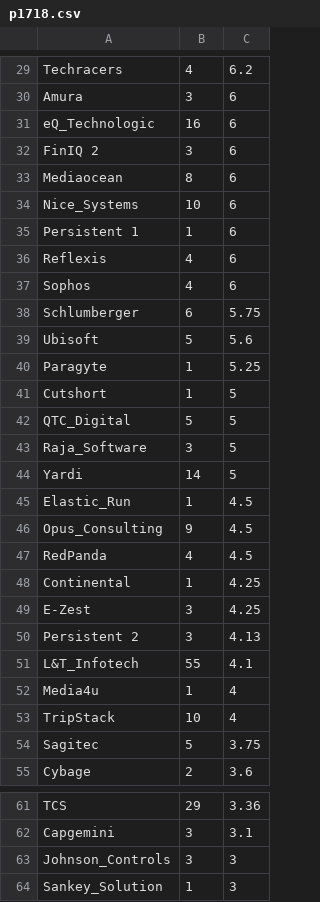
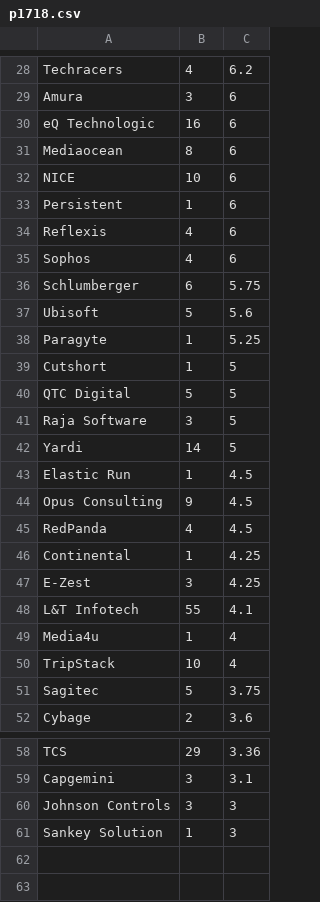
Before and after one commit to pranavkhairnar/p-report-project, a CSV file: logic/p1718.csv, drawn as a sheet; only a part is shown, gaps mark what is left out; the diff covers the shown part only.

```diff
--- a/logic/p1718.csv
+++ b/logic/p1718.csv
@@ -30,7 +29,6 @@ Techracers,4,6.2
 Amura,3,6
-eQ_Technologic,16,6
-FinIQ 2,3,6
+eQ Technologic,16,6
 Mediaocean,8,6
-Nice_Systems,10,6
-Persistent 1,1,6
+NICE,10,6
+Persistent,1,6
 Reflexis,4,6
@@ -41,7 +39,7 @@ Paragyte,1,5.25
 Cutshort,1,5
-QTC_Digital,5,5
-Raja_Software,3,5
+QTC Digital,5,5
+Raja Software,3,5
 Yardi,14,5
-Elastic_Run,1,4.5
-Opus_Consulting,9,4.5
+Elastic Run,1,4.5
+Opus Consulting,9,4.5
 RedPanda,4,4.5
@@ -49,4 +47,3 @@ Continental,1,4.25
 E-Zest,3,4.25
-Persistent 2,3,4.13
-L&T_Infotech,55,4.1
+L&T Infotech,55,4.1
 Media4u,1,4
@@ -62,3 +59,3 @@ TCS,29,3.36
 Capgemini,3,3.1
-Johnson_Controls,3,3
-Sankey_Solution,1,3
+Johnson Controls,3,3
+Sankey Solution,1,3
```
Also changed, not shown: 1 removed row and 12 edited cells elsewhere in this file, 12 other files.
